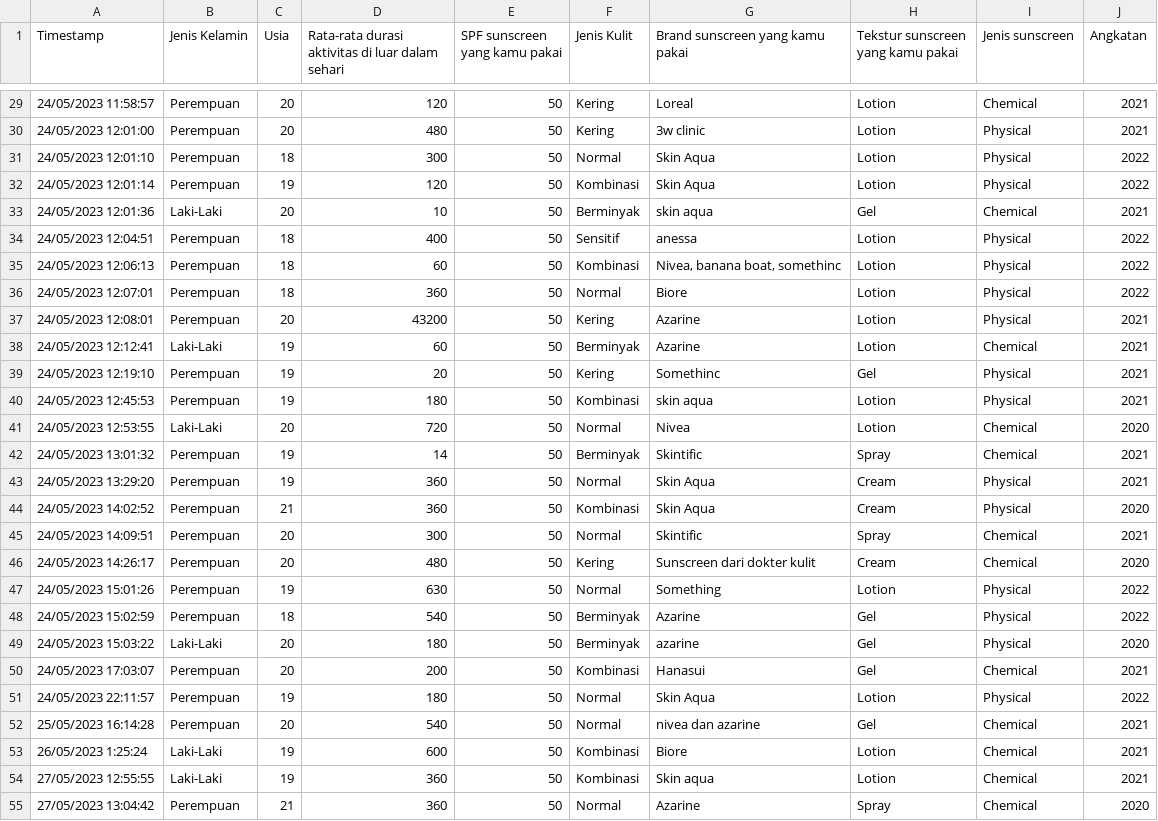
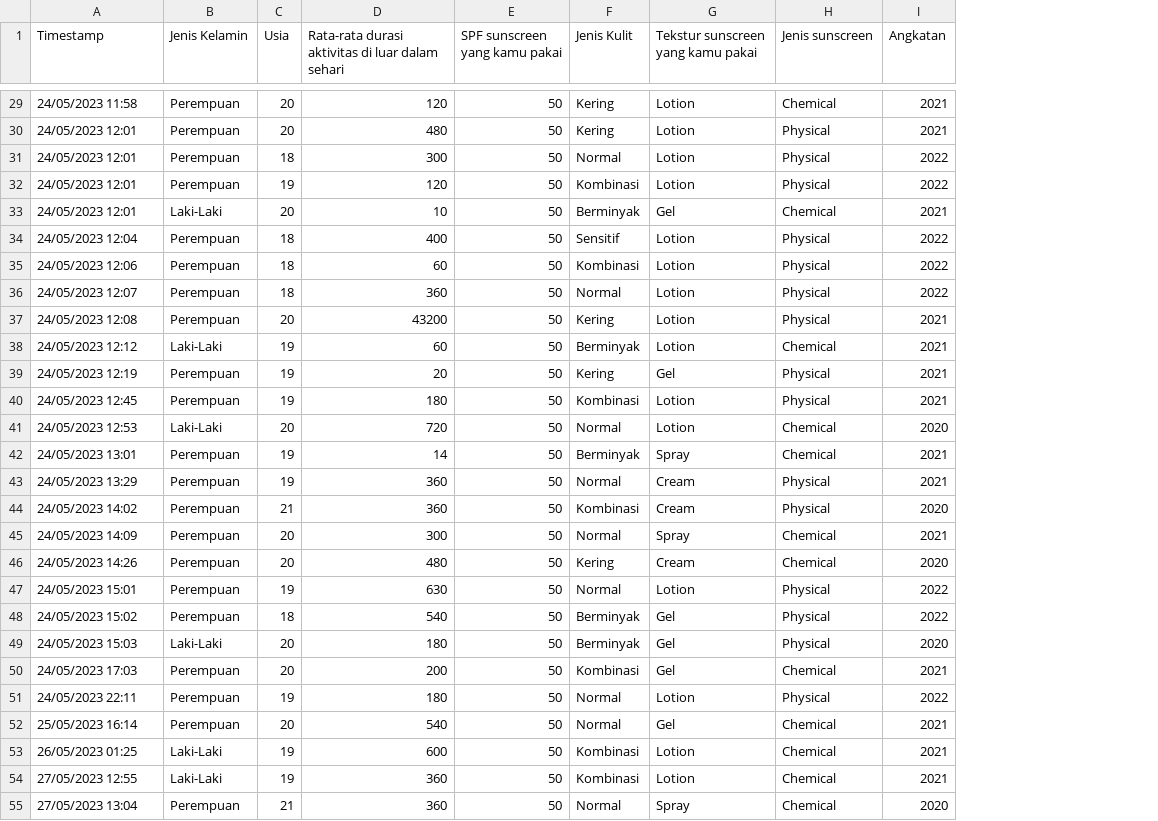
Before and after one commit to salsabilaseptiani/Physical-Chemical-Sunscreen, a CSV file: sunscreen.csv, drawn as a sheet; only a part is shown, gaps mark what is left out; the diff covers the shown part only; the diff names each change by its address in the sheet, - before the commit and + after, or states it on an @@ line.

```diff
--- a/sunscreen.csv
+++ b/sunscreen.csv
-column G (Brand sunscreen yang kamu pakai), rows 29-55: Loreal | 3w clinic | Skin Aqua | Skin Aqua | skin aqua | anessa | Nivea, banana boat, somethinc | Biore | Azarine | Azarine | Somethinc | skin aqua | Nivea | Skintific | Skin Aqua | Skin Aqua | Skintific | Sunscreen dari dokter kulit | Something | Azarine | azarine | Hanasui | Skin Aqua | nivea dan azarine | Biore | Skin aqua | Azarine
-A29 (Timestamp): 24/05/2023 11:58:57
+A29 (Timestamp): 24/05/2023 11:58
-A30 (Timestamp): 24/05/2023 12:01:00
+A30 (Timestamp): 24/05/2023 12:01
-A31 (Timestamp): 24/05/2023 12:01:10
+A31 (Timestamp): 24/05/2023 12:01
-A32 (Timestamp): 24/05/2023 12:01:14
+A32 (Timestamp): 24/05/2023 12:01
-A33 (Timestamp): 24/05/2023 12:01:36
+A33 (Timestamp): 24/05/2023 12:01
-A34 (Timestamp): 24/05/2023 12:04:51
+A34 (Timestamp): 24/05/2023 12:04
-A35 (Timestamp): 24/05/2023 12:06:13
+A35 (Timestamp): 24/05/2023 12:06
-A36 (Timestamp): 24/05/2023 12:07:01
+A36 (Timestamp): 24/05/2023 12:07
-A37 (Timestamp): 24/05/2023 12:08:01
+A37 (Timestamp): 24/05/2023 12:08
-A38 (Timestamp): 24/05/2023 12:12:41
+A38 (Timestamp): 24/05/2023 12:12
-A39 (Timestamp): 24/05/2023 12:19:10
+A39 (Timestamp): 24/05/2023 12:19
-A40 (Timestamp): 24/05/2023 12:45:53
+A40 (Timestamp): 24/05/2023 12:45
-A41 (Timestamp): 24/05/2023 12:53:55
+A41 (Timestamp): 24/05/2023 12:53
-A42 (Timestamp): 24/05/2023 13:01:32
+A42 (Timestamp): 24/05/2023 13:01
-A43 (Timestamp): 24/05/2023 13:29:20
+A43 (Timestamp): 24/05/2023 13:29
-A44 (Timestamp): 24/05/2023 14:02:52
+A44 (Timestamp): 24/05/2023 14:02
-A45 (Timestamp): 24/05/2023 14:09:51
+A45 (Timestamp): 24/05/2023 14:09
-A46 (Timestamp): 24/05/2023 14:26:17
+A46 (Timestamp): 24/05/2023 14:26
-A47 (Timestamp): 24/05/2023 15:01:26
+A47 (Timestamp): 24/05/2023 15:01
-A48 (Timestamp): 24/05/2023 15:02:59
+A48 (Timestamp): 24/05/2023 15:02
-A49 (Timestamp): 24/05/2023 15:03:22
+A49 (Timestamp): 24/05/2023 15:03
-A50 (Timestamp): 24/05/2023 17:03:07
+A50 (Timestamp): 24/05/2023 17:03
-A51 (Timestamp): 24/05/2023 22:11:57
+A51 (Timestamp): 24/05/2023 22:11
-A52 (Timestamp): 25/05/2023 16:14:28
+A52 (Timestamp): 25/05/2023 16:14
-A53 (Timestamp): 26/05/2023 1:25:24
+A53 (Timestamp): 26/05/2023 01:25
-A54 (Timestamp): 27/05/2023 12:55:55
+A54 (Timestamp): 27/05/2023 12:55
-A55 (Timestamp): 27/05/2023 13:04:42
+A55 (Timestamp): 27/05/2023 13:04
```
Also changed, not shown: 54 edited cells elsewhere in this file.
